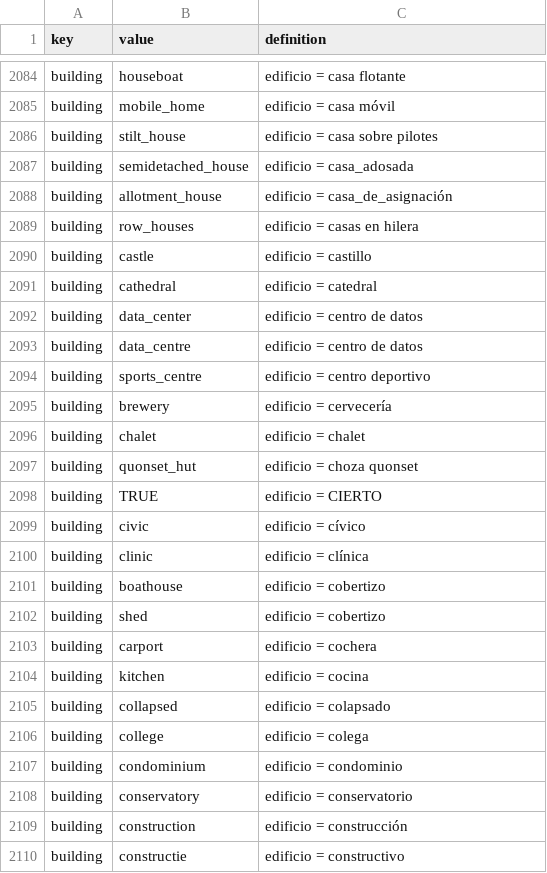
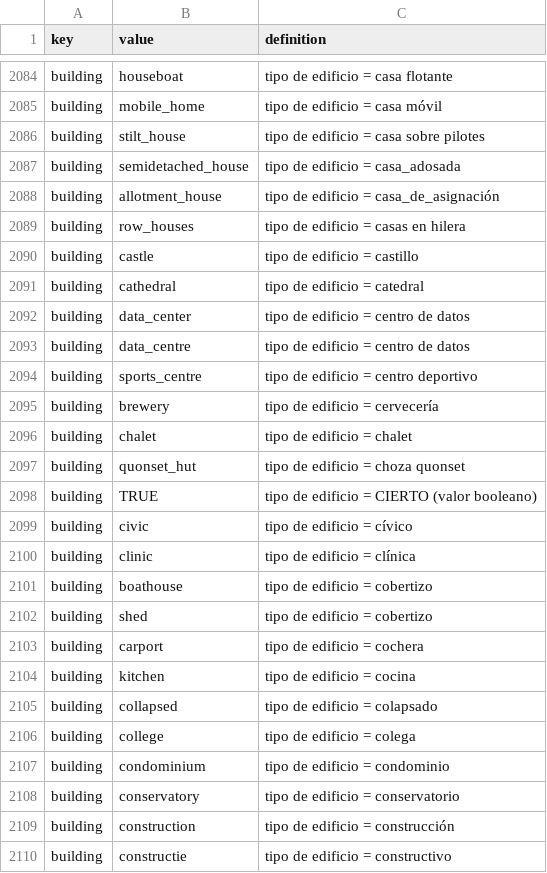
Before and after one commit to yopaseopor/portalmap, a CSV file: taginfo_simple_es.csv, drawn as a sheet; only a part is shown, gaps mark what is left out; the diff covers the shown part only; the diff names each change by its address in the sheet, - before the commit and + after, or states it on an @@ line.

```diff
--- a/taginfo_simple_es.csv
+++ b/taginfo_simple_es.csv
-C2084 (definition): edificio = casa flotante
+C2084 (definition): tipo de edificio = casa flotante
-C2085 (definition): edificio = casa móvil
+C2085 (definition): tipo de edificio = casa móvil
-C2086 (definition): edificio = casa sobre pilotes
+C2086 (definition): tipo de edificio = casa sobre pilotes
-C2087 (definition): edificio = casa_adosada
+C2087 (definition): tipo de edificio = casa_adosada
-C2088 (definition): edificio = casa_de_asignación
+C2088 (definition): tipo de edificio = casa_de_asignación
-C2089 (definition): edificio = casas en hilera
+C2089 (definition): tipo de edificio = casas en hilera
-C2090 (definition): edificio = castillo
+C2090 (definition): tipo de edificio = castillo
-C2091 (definition): edificio = catedral
+C2091 (definition): tipo de edificio = catedral
-C2092:C2093 (definition): edificio = centro de datos
+C2092:C2093 (definition): tipo de edificio = centro de datos
-C2094 (definition): edificio = centro deportivo
+C2094 (definition): tipo de edificio = centro deportivo
-C2095 (definition): edificio = cervecería
+C2095 (definition): tipo de edificio = cervecería
-C2096 (definition): edificio = chalet
+C2096 (definition): tipo de edificio = chalet
-C2097 (definition): edificio = choza quonset
+C2097 (definition): tipo de edificio = choza quonset
-C2098 (definition): edificio = CIERTO
+C2098 (definition): tipo de edificio = CIERTO (valor booleano)
-C2099 (definition): edificio = cívico
+C2099 (definition): tipo de edificio = cívico
-C2100 (definition): edificio = clínica
+C2100 (definition): tipo de edificio = clínica
-C2101:C2102 (definition): edificio = cobertizo
+C2101:C2102 (definition): tipo de edificio = cobertizo
-C2103 (definition): edificio = cochera
+C2103 (definition): tipo de edificio = cochera
-C2104 (definition): edificio = cocina
+C2104 (definition): tipo de edificio = cocina
-C2105 (definition): edificio = colapsado
+C2105 (definition): tipo de edificio = colapsado
-C2106 (definition): edificio = colega
+C2106 (definition): tipo de edificio = colega
-C2107 (definition): edificio = condominio
+C2107 (definition): tipo de edificio = condominio
-C2108 (definition): edificio = conservatorio
+C2108 (definition): tipo de edificio = conservatorio
-C2109 (definition): edificio = construcción
+C2109 (definition): tipo de edificio = construcción
-C2110 (definition): edificio = constructivo
+C2110 (definition): tipo de edificio = constructivo
```
Also changed, not shown: 167 edited cells elsewhere in this file, taginfo_simple_ca.csv.
